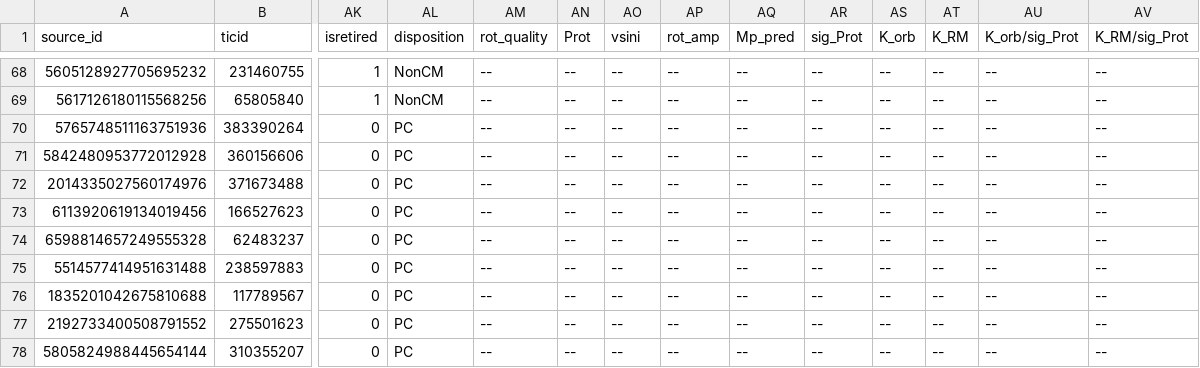
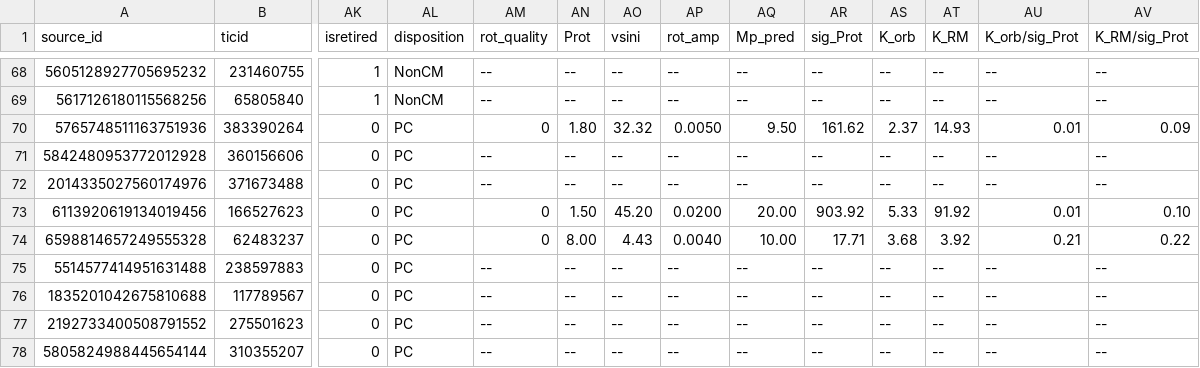
Before and after one commit to lgbouma/cdips_followup, a CSV file: data/candidate_database/candidates.csv, drawn as a sheet; only a part is shown, gaps mark what is left out; the diff covers the shown part only; the diff names each change by its address in the sheet, - before the commit and + after, or states it on an @@ line.

```diff
--- a/data/candidate_database/candidates.csv
+++ b/data/candidate_database/candidates.csv
-AM70 (rot_quality): --
+AM70 (rot_quality): 0
-AN70 (Prot): --
+AN70 (Prot): 1.80
-AO70 (vsini): --
+AO70 (vsini): 32.32
-AP70 (rot_amp): --
+AP70 (rot_amp): 0.0050
-AQ70 (Mp_pred): --
+AQ70 (Mp_pred): 9.50
-AR70 (sig_Prot): --
+AR70 (sig_Prot): 161.62
-AS70 (K_orb): --
+AS70 (K_orb): 2.37
-AT70 (K_RM): --
+AT70 (K_RM): 14.93
-AU70 (K_orb/sig_Prot): --
+AU70 (K_orb/sig_Prot): 0.01
-AV70 (K_RM/sig_Prot): --
+AV70 (K_RM/sig_Prot): 0.09
-AM73:AM74 (rot_quality): --
+AM73:AM74 (rot_quality): 0
-AN73 (Prot): --
+AN73 (Prot): 1.50
-AO73 (vsini): --
+AO73 (vsini): 45.20
-AP73 (rot_amp): --
+AP73 (rot_amp): 0.0200
-AQ73 (Mp_pred): --
+AQ73 (Mp_pred): 20.00
-AR73 (sig_Prot): --
+AR73 (sig_Prot): 903.92
-AS73 (K_orb): --
+AS73 (K_orb): 5.33
-AT73 (K_RM): --
+AT73 (K_RM): 91.92
-AU73 (K_orb/sig_Prot): --
+AU73 (K_orb/sig_Prot): 0.01
-AV73 (K_RM/sig_Prot): --
+AV73 (K_RM/sig_Prot): 0.10
-AN74 (Prot): --
+AN74 (Prot): 8.00
-AO74 (vsini): --
+AO74 (vsini): 4.43
-AP74 (rot_amp): --
+AP74 (rot_amp): 0.0040
-AQ74 (Mp_pred): --
+AQ74 (Mp_pred): 10.00
-AR74 (sig_Prot): --
+AR74 (sig_Prot): 17.71
-AS74 (K_orb): --
+AS74 (K_orb): 3.68
-AT74 (K_RM): --
+AT74 (K_RM): 3.92
-AU74 (K_orb/sig_Prot): --
+AU74 (K_orb/sig_Prot): 0.21
-AV74 (K_RM/sig_Prot): --
+AV74 (K_RM/sig_Prot): 0.22
```
Also changed, not shown: 58 edited cells elsewhere in this file, 3 other files.
